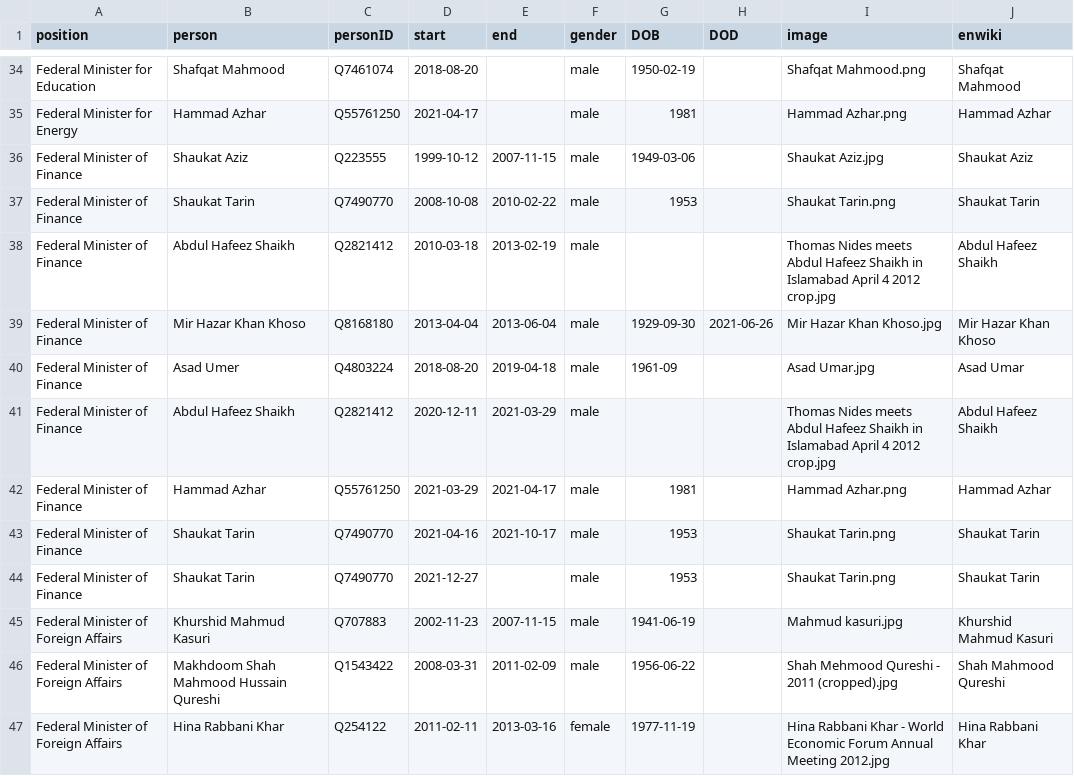
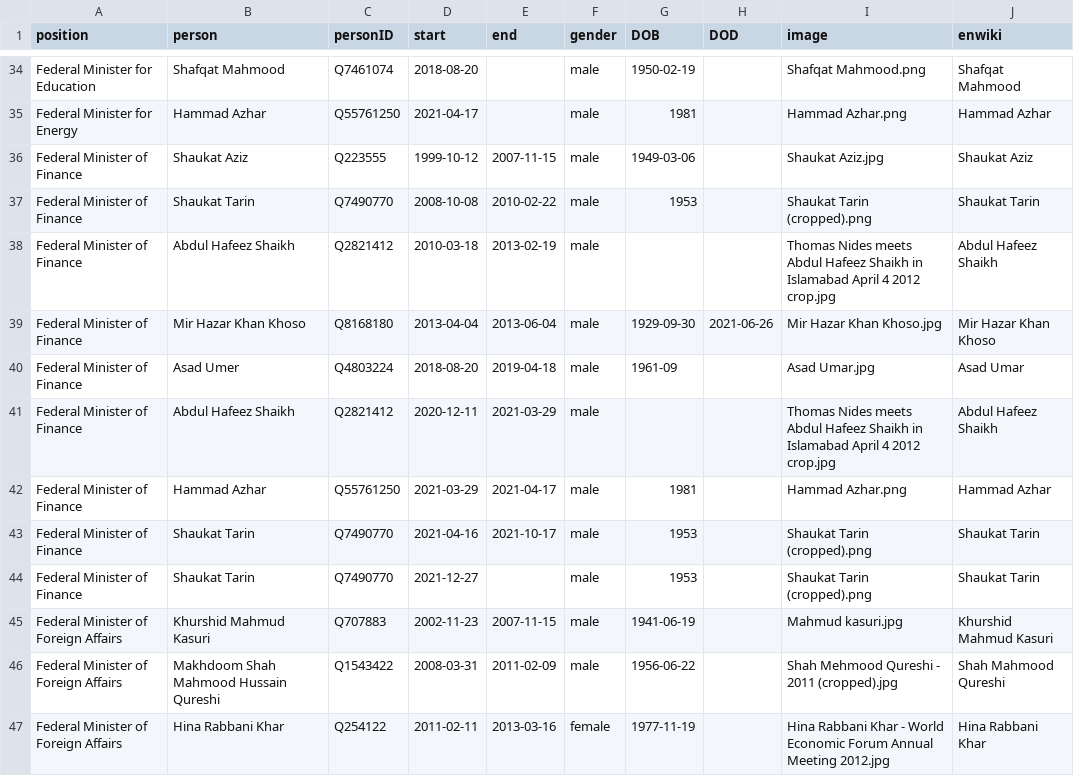
Before and after one commit to every-politician-scrapers/pakistan-ministers, a CSV file: html/holders21.csv, drawn as a sheet; only a part is shown, gaps mark what is left out.

```diff
--- a/html/holders21.csv
+++ b/html/holders21.csv
@@ -36,3 +36,3 @@ Federal Minister for Energy,Hammad Azhar,Q55761250,2021-04-17,,male,1981,,Hammad
 Federal Minister of Finance,Shaukat Aziz,Q223555,1999-10-12,2007-11-15,male,1949-03-06,,Shaukat Aziz.jpg,Shaukat Aziz
-Federal Minister of Finance,Shaukat Tarin,Q7490770,2008-10-08,2010-02-22,male,1953,,Shaukat Tarin.png,Shaukat Tarin
+Federal Minister of Finance,Shaukat Tarin,Q7490770,2008-10-08,2010-02-22,male,1953,,Shaukat Tarin (cropped).png,Shaukat Tarin
 Federal Minister of Finance,Abdul Hafeez Shaikh,Q2821412,2010-03-18,2013-02-19,male,,,Thomas Nides meets Abdul Hafeez Shaikh in Islamabad April 4 2012 crop.jpg,Abdul Hafeez Shaikh
@@ -42,4 +42,4 @@ Federal Minister of Finance,Abdul Hafeez Shaikh,Q2821412,2020-12-11,2021-03-29,m
 Federal Minister of Finance,Hammad Azhar,Q55761250,2021-03-29,2021-04-17,male,1981,,Hammad Azhar.png,Hammad Azhar
-Federal Minister of Finance,Shaukat Tarin,Q7490770,2021-04-16,2021-10-17,male,1953,,Shaukat Tarin.png,Shaukat Tarin
-Federal Minister of Finance,Shaukat Tarin,Q7490770,2021-12-27,,male,1953,,Shaukat Tarin.png,Shaukat Tarin
+Federal Minister of Finance,Shaukat Tarin,Q7490770,2021-04-16,2021-10-17,male,1953,,Shaukat Tarin (cropped).png,Shaukat Tarin
+Federal Minister of Finance,Shaukat Tarin,Q7490770,2021-12-27,,male,1953,,Shaukat Tarin (cropped).png,Shaukat Tarin
 Federal Minister of Foreign Affairs,Khurshid Mahmud Kasuri,Q707883,2002-11-23,2007-11-15,male,1941-06-19,,Mahmud kasuri.jpg,Khurshid Mahmud Kasuri
```
Also changed, not shown: html/current.csv.
